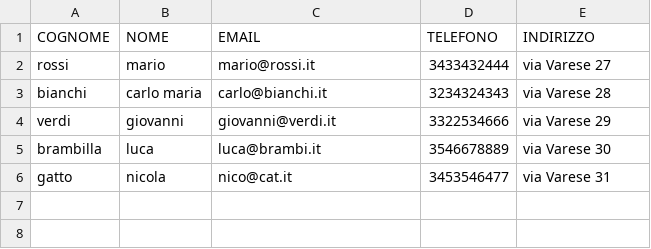
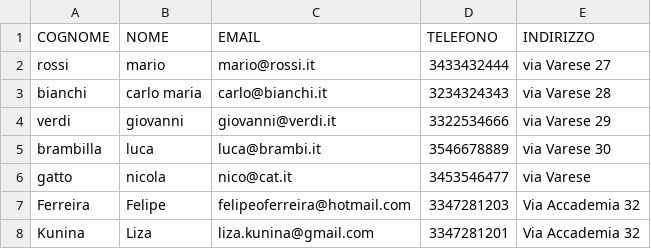
Before and after one commit to BeijeConsulting/Cilacap, a CSV file: csv/rubrica2.csv, drawn as a sheet.

```diff
--- a/csv/rubrica2.csv
+++ b/csv/rubrica2.csv
@@ -5,2 +5,4 @@ verdi;giovanni;giovanni@verdi.it;3322534666;via Varese 29
 brambilla;luca;luca@brambi.it;3546678889;via Varese 30
-gatto;nicola;nico@cat.it;3453546477;via Varese 31
+gatto;nicola;nico@cat.it;3453546477;via Varese
+Ferreira;Felipe;felipeoferreira@hotmail.com;3347281203;Via Accademia 32;
+Kunina;Liza;liza.kunina@gmail.com;3347281201;Via Accademia 32;
```
Also changed, not shown: 11 other files.
